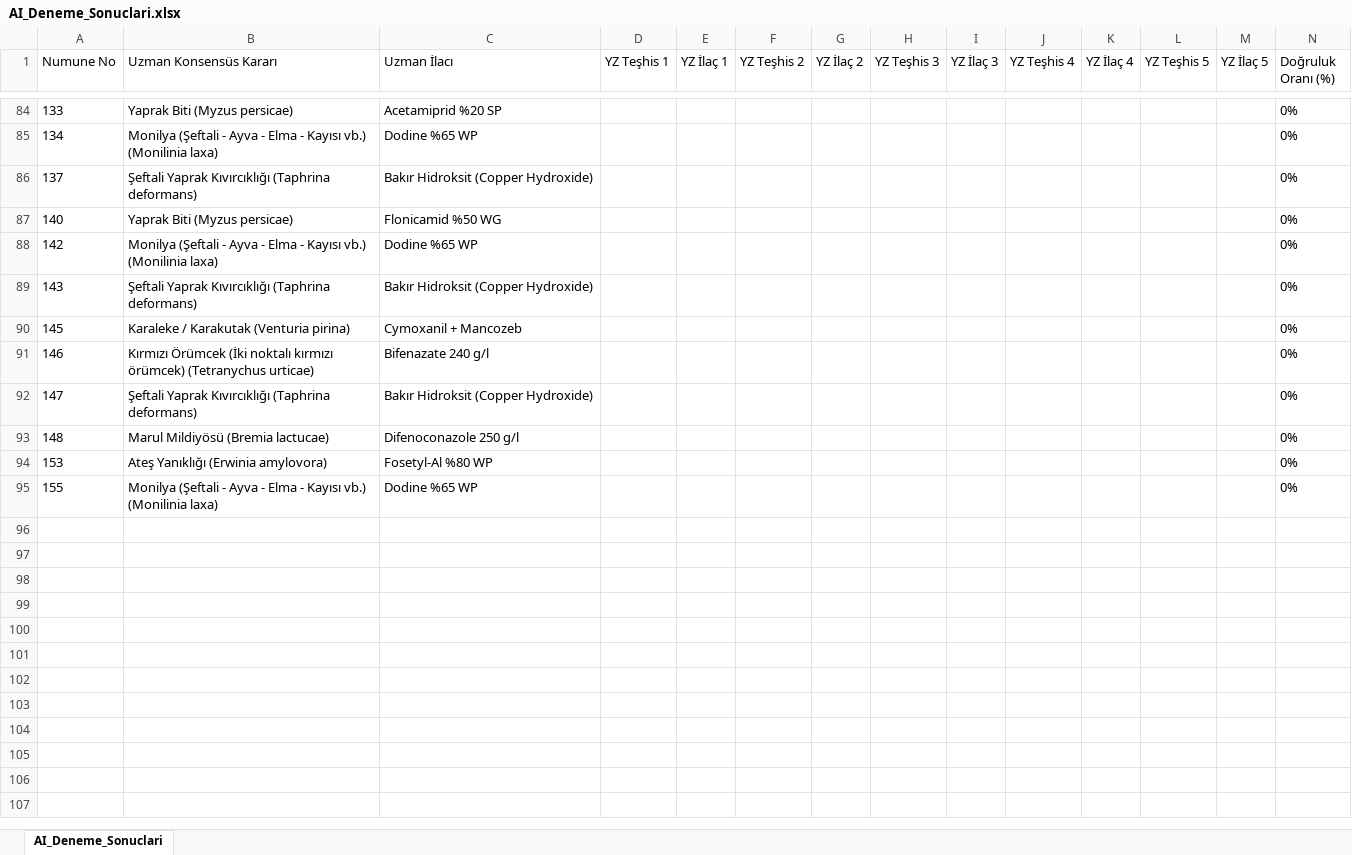
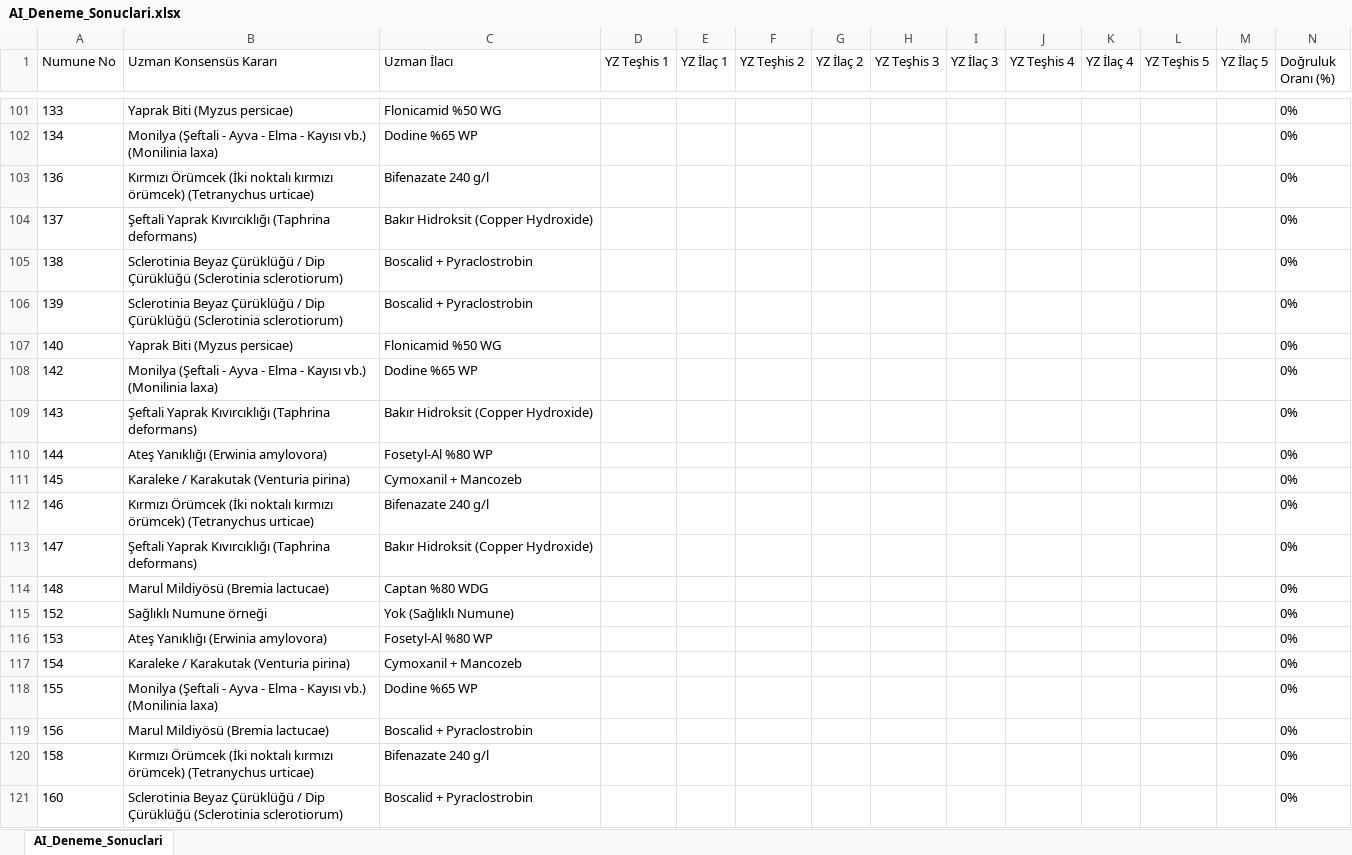
Before and after one commit to sefkaysoft/agromapai, an Excel workbook: AI_Deneme_Sonuclari.xlsx, sheet AI_Deneme_Sonuclari, drawn as a sheet; only a part is shown, gaps mark what is left out; values as stored, in another font and other column widths than the file's, no borders; addresses are those after the commit; the diff covers the shown part only; the diff names each change by its address in the sheet, - before the commit and + after, or states it on an @@ line.

Commit message:
AgroMap AI: Son YZ deneme sonuçları manuel olarak kaydedildi

```diff
--- a/AI_Deneme_Sonuclari.xlsx (sheet AI_Deneme_Sonuclari)
+++ b/AI_Deneme_Sonuclari.xlsx (sheet AI_Deneme_Sonuclari)
-C101 (Uzman İlacı): Acetamiprid %20 SP
+C101 (Uzman İlacı): Flonicamid %50 WG
+row 103: 136 | Kırmızı Örümcek (İki noktalı kırmızı örümcek) (Tetranychus urticae) | Bifenazate 240 g/l |  |  |  |  |  |  |  |  |  |  | 0%
+row 105: 138 | Sclerotinia Beyaz Çürüklüğü / Dip Çürüklüğü (Sclerotinia sclerotiorum) | Boscalid + Pyraclostrobin |  |  |  |  |  |  |  |  |  |  | 0%
+row 106: 139 | Sclerotinia Beyaz Çürüklüğü / Dip Çürüklüğü (Sclerotinia sclerotiorum) | Boscalid + Pyraclostrobin |  |  |  |  |  |  |  |  |  |  | 0%
+row 110: 144 | Ateş Yanıklığı (Erwinia amylovora) | Fosetyl-Al %80 WP |  |  |  |  |  |  |  |  |  |  | 0%
-C114 (Uzman İlacı): Difenoconazole 250 g/l
+C114 (Uzman İlacı): Captan %80 WDG
+row 115: 152 | Sağlıklı Numune örneği | Yok (Sağlıklı Numune) |  |  |  |  |  |  |  |  |  |  | 0%
+row 117: 154 | Karaleke / Karakutak (Venturia pirina) | Cymoxanil + Mancozeb |  |  |  |  |  |  |  |  |  |  | 0%
+row 119: 156 | Marul Mildiyösü (Bremia lactucae) | Boscalid + Pyraclostrobin |  |  |  |  |  |  |  |  |  |  | 0%
+row 120: 158 | Kırmızı Örümcek (İki noktalı kırmızı örümcek) (Tetranychus urticae) | Bifenazate 240 g/l |  |  |  |  |  |  |  |  |  |  | 0%
+row 121: 160 | Sclerotinia Beyaz Çürüklüğü / Dip Çürüklüğü (Sclerotinia sclerotiorum) | Boscalid + Pyraclostrobin |  |  |  |  |  |  |  |  |  |  | 0%
```
Also changed, not shown: 21 added rows, 4 removed rows and 11 edited cells elsewhere in this sheet.
